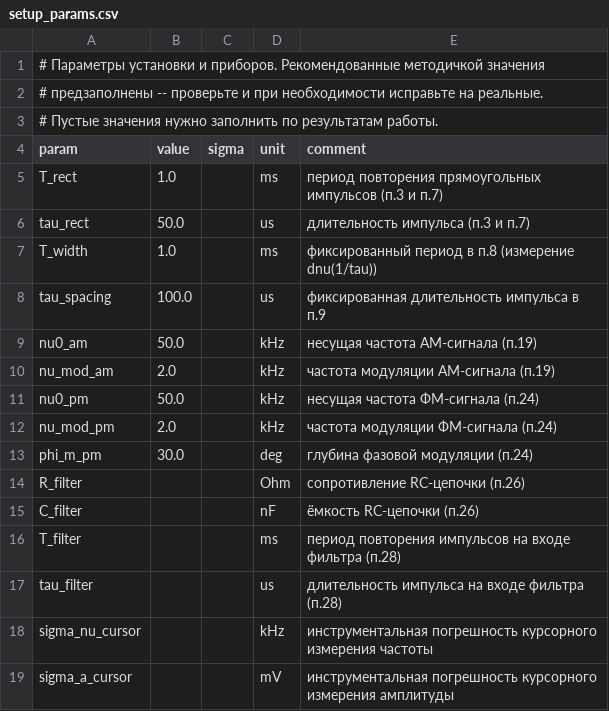
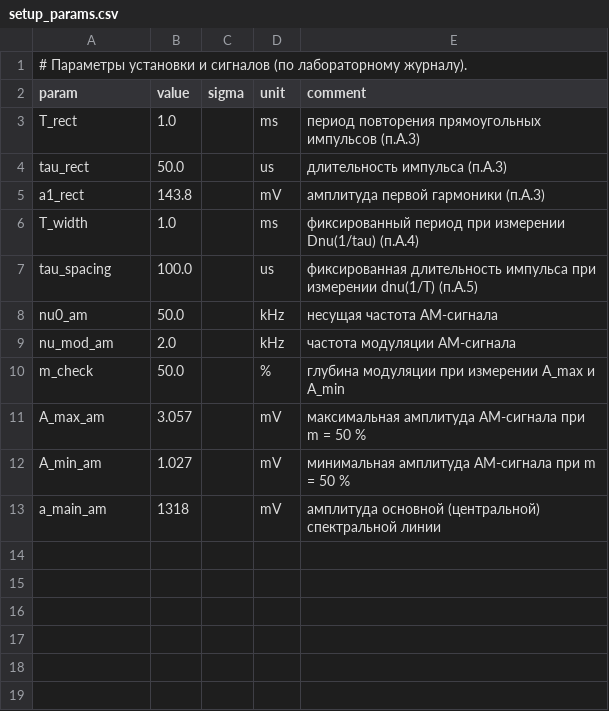
Before and after one commit to duxihw/labs_lpr, a CSV file: 3.6.1/data/raw/setup_params.csv, drawn as a sheet.

```diff
--- a/3.6.1/data/raw/setup_params.csv
+++ b/3.6.1/data/raw/setup_params.csv
@@ -1,19 +1,13 @@
-# Параметры установки и приборов. Рекомендованные методичкой значения
-# предзаполнены -- проверьте и при необходимости исправьте на реальные.
-# Пустые значения нужно заполнить по результатам работы.
+# Параметры установки и сигналов (по лабораторному журналу).
 param,value,sigma,unit,comment
-T_rect,1.0,,ms,период повторения прямоугольных импульсов (п.3 и п.7)
-tau_rect,50.0,,us,длительность импульса (п.3 и п.7)
-T_width,1.0,,ms,фиксированный период в п.8 (измерение dnu(1/tau))
-tau_spacing,100.0,,us,фиксированная длительность импульса в п.9
-nu0_am,50.0,,kHz,несущая частота АМ-сигнала (п.19)
-nu_mod_am,2.0,,kHz,частота модуляции АМ-сигнала (п.19)
-nu0_pm,50.0,,kHz,несущая частота ФМ-сигнала (п.24)
-nu_mod_pm,2.0,,kHz,частота модуляции ФМ-сигнала (п.24)
-phi_m_pm,30.0,,deg,глубина фазовой модуляции (п.24)
-R_filter,,,Ohm,сопротивление RC-цепочки (п.26)
-C_filter,,,nF,ёмкость RC-цепочки (п.26)
-T_filter,,,ms,период повторения импульсов на входе фильтра (п.28)
-tau_filter,,,us,длительность импульса на входе фильтра (п.28)
-sigma_nu_cursor,,,kHz,инструментальная погрешность курсорного измерения частоты
-sigma_a_cursor,,,mV,инструментальная погрешность курсорного измерения амплитуды
+T_rect,1.0,,ms,период повторения прямоугольных импульсов (п.А.3)
+tau_rect,50.0,,us,длительность импульса (п.А.3)
+a1_rect,143.8,,mV,амплитуда первой гармоники (п.А.3)
+T_width,1.0,,ms,фиксированный период при измерении Dnu(1/tau) (п.А.4)
+tau_spacing,100.0,,us,фиксированная длительность импульса при измерении dnu(1/T) (п.А.5)
+nu0_am,50.0,,kHz,несущая частота АМ-сигнала
+nu_mod_am,2.0,,kHz,частота модуляции АМ-сигнала
+m_check,50.0,,%,глубина модуляции при измерении A_max и A_min
+A_max_am,3.057,,mV,максимальная амплитуда АМ-сигнала при m = 50 %
+A_min_am,1.027,,mV,минимальная амплитуда АМ-сигнала при m = 50 %
+a_main_am,1318,,mV,амплитуда основной (центральной) спектральной линии
```
Also changed, not shown: 3.6.1/data/processed/fit_results.csv, 3.6.1/data/raw/am_modulation.csv, 41 other files.
